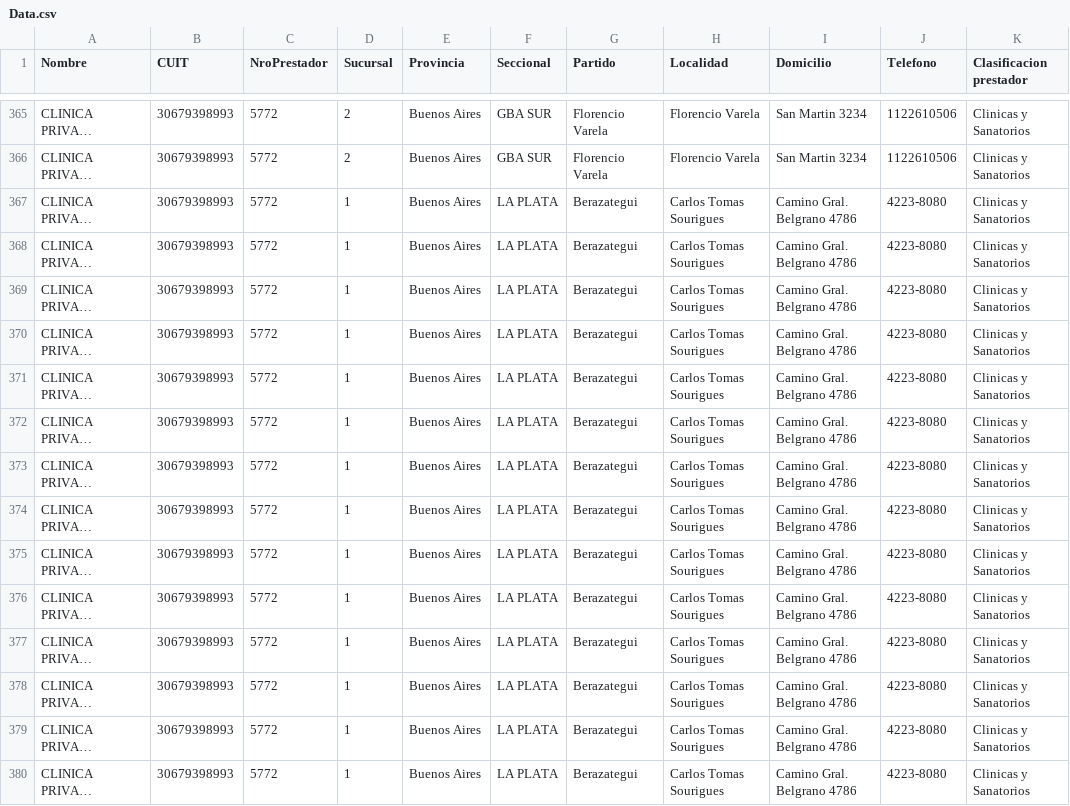
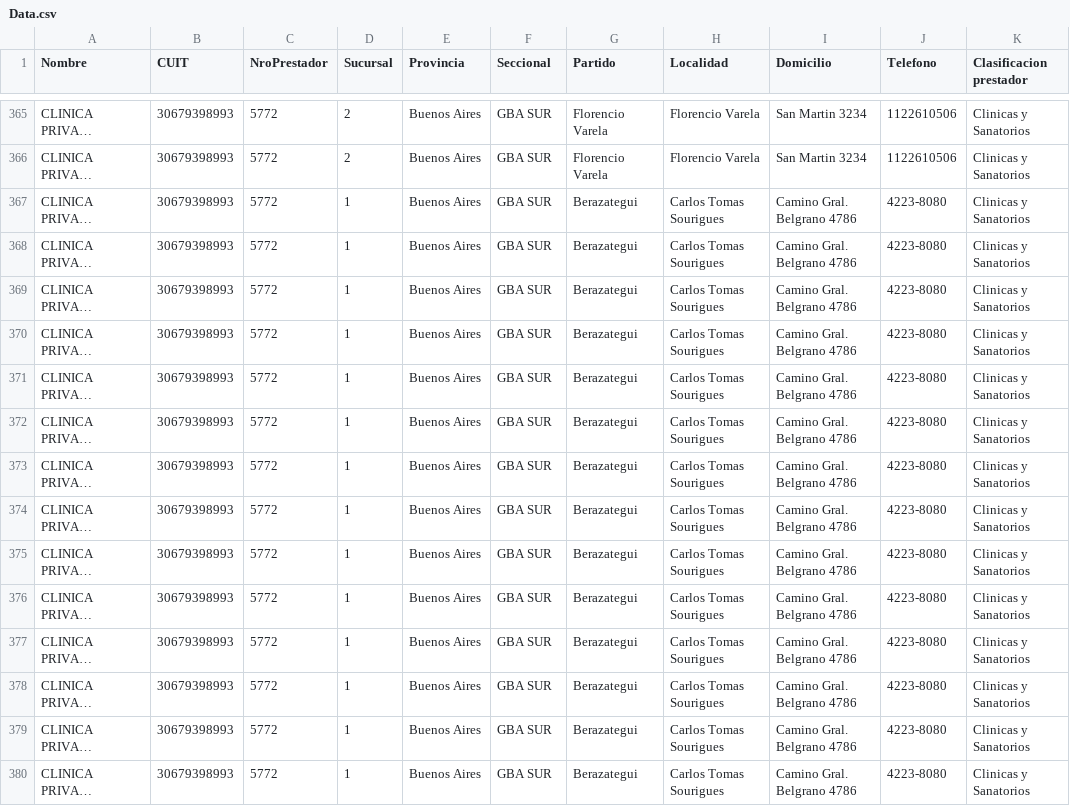
Before and after one commit to bqchi/TablaPrestadores, a CSV file: Data.csv, drawn as a sheet; only a part is shown, gaps mark what is left out; long unchanged cells end in …; the diff covers the shown part only; the diff names each change by its address in the sheet, - before the commit and + after, or states it on an @@ line.

Commit message:
Update Data.csv
Actualizaciones pedidas por GBA Sur:

"Neumonologia en zona sur, falta para plan Superador Sanatorio Modelo Quilmes y para Universal Clinica del Niño de Quilmes y Clinica Ranelagh

Hematologia para plan Universal Clinica del Niño de Quilmes

Presurometria  y Holter para ambos planes en Delegacion Quilmes

Colposcopia para ambos planes en Delegacion Quilmes / Preventus no realiza esa practica"

```diff
--- a/Data.csv
+++ b/Data.csv
-F367:F380 (Seccional): LA PLATA
+F367:F380 (Seccional): GBA SUR
```
Also changed, not shown: 3 added rows, 1 removed row and 38 edited cells elsewhere in this file.
